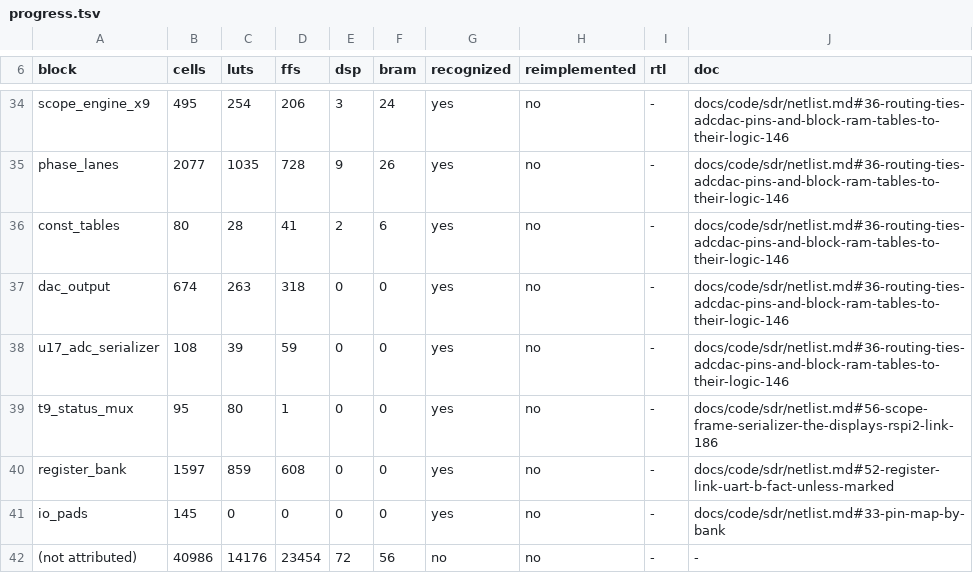
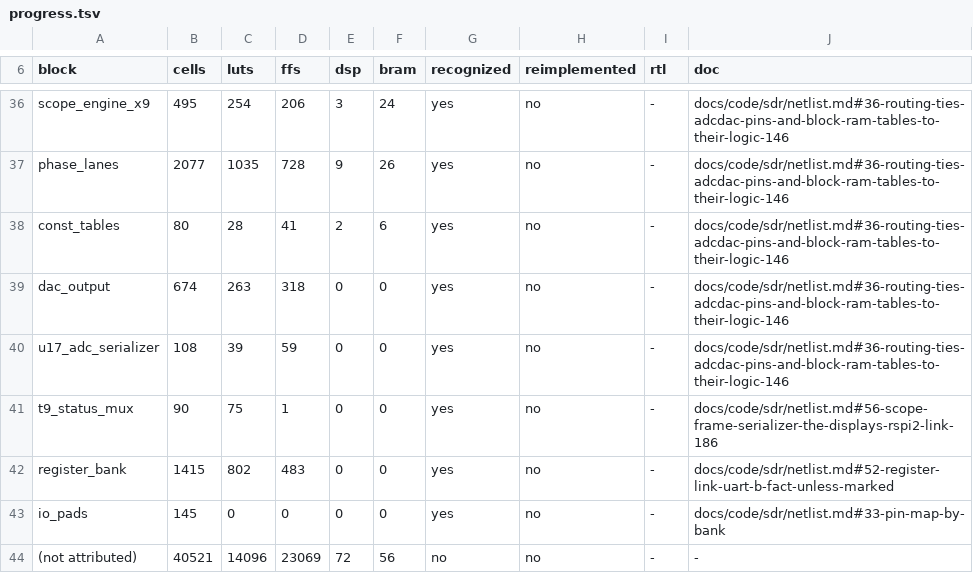
Before and after one commit to Reid-n0rc/FT-710_Firmware, a TSV file: decomp/sdr/progress.tsv, drawn as a sheet; only a part is shown, gaps mark what is left out; the diff covers the shown part only.

```diff
--- a/decomp/sdr/progress.tsv
+++ b/decomp/sdr/progress.tsv
@@ -38,5 +40,5 @@ dac_output	674	263	318	0	0	yes	no	-	docs/code/sdr/netlist.md#36-routing-ties-adc
 u17_adc_serializer	108	39	59	0	0	yes	no	-	docs/code/sdr/netlist.md#36-routing-ties-adcdac-pins-and-block-ram-tables-to-their-logic-146
-t9_status_mux	95	80	1	0	0	yes	no	-	docs/code/sdr/netlist.md#56-scope-frame-serializer-the-displays-rspi2-link-186
-register_bank	1597	859	608	0	0	yes	no	-	docs/code/sdr/netlist.md#52-register-link-uart-b-fact-unless-marked
+t9_status_mux	90	75	1	0	0	yes	no	-	docs/code/sdr/netlist.md#56-scope-frame-serializer-the-displays-rspi2-link-186
+register_bank	1415	802	483	0	0	yes	no	-	docs/code/sdr/netlist.md#52-register-link-uart-b-fact-unless-marked
 io_pads	145	0	0	0	0	yes	no	-	docs/code/sdr/netlist.md#33-pin-map-by-bank
-(not attributed)	40986	14176	23454	72	56	no	no	-	-
+(not attributed)	40521	14096	23069	72	56	no	no	-	-
```
Also changed, not shown: 2 added rows and 26 edited cells elsewhere in this file, tools/sdr_blocks.tsv, 4 other files.
